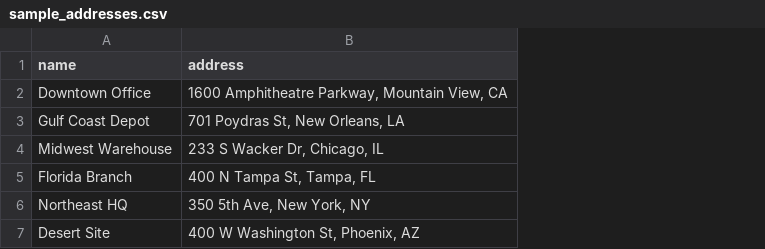
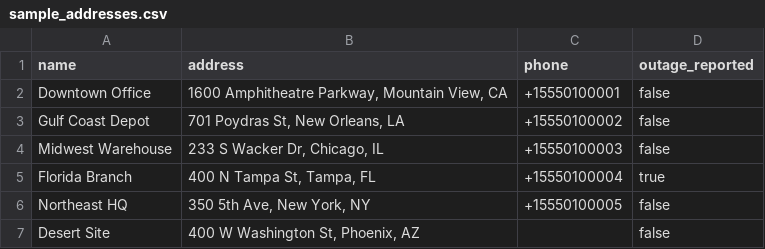
Before and after one commit to terumochi/try_outage_protect_app, a CSV file: data/sample_addresses.csv, drawn as a sheet; the diff names each change by its address in the sheet, - before the commit and + after, or states it on an @@ line.

Commit message:
Add SMS customer notifications with change detection
- Channel-agnostic SMS notifier: MockSMSNotifier (default, no config) and
  opt-in TwilioSMSNotifier
- Change detection vs. persisted status store (band change / threshold /
  recovery-time delta / outage reported)
- Pre-storm alert and outage-restoration message templates
- Phone + outage_reported fields in manual form and CSV columns
- Sidebar notification controls (enable, Twilio, threshold, preview)

```diff
--- a/data/sample_addresses.csv
+++ b/data/sample_addresses.csv
+column C (phone), rows 2-6: +15550100001 | +15550100002 | +15550100003 | +15550100004 | +15550100005
+column D (outage_reported), rows 2-7: false | false | false | true | false | false
```
Also changed, not shown: 7 other files.
